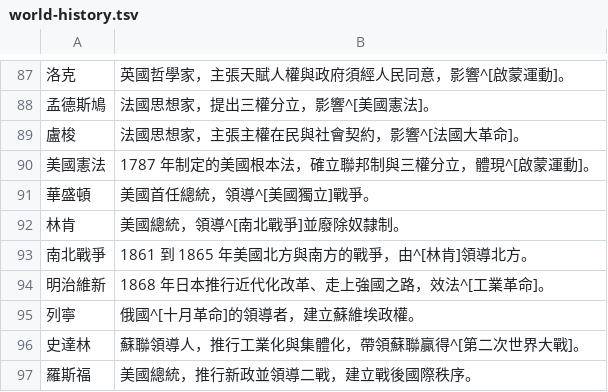
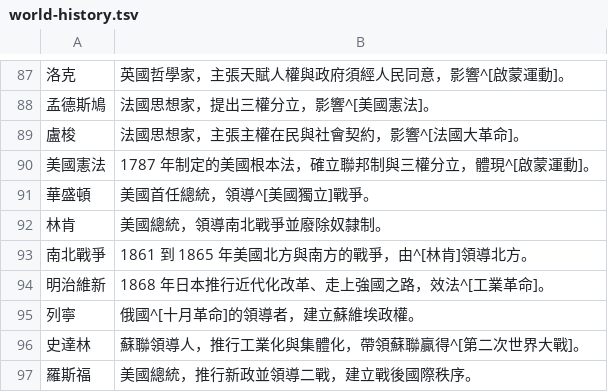
Before and after one commit to accelon/offtext, a TSV file: data/world-history.tsv, drawn as a sheet; only a part is shown, gaps mark what is left out; the diff covers the shown part only; the diff names each change by its address in the sheet, - before the commit and + after, or states it on an @@ line.

```diff
--- a/data/world-history.tsv
+++ b/data/world-history.tsv
-B92: 美國總統，領導^[南北戰爭]並廢除奴隸制。
+B92: 美國總統，領導南北戰爭並廢除奴隸制。
```
Also changed, not shown: 19 edited cells elsewhere in this file, data/ancient-china.tsv, 7 other files.
